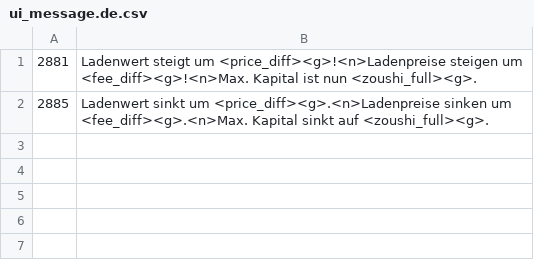
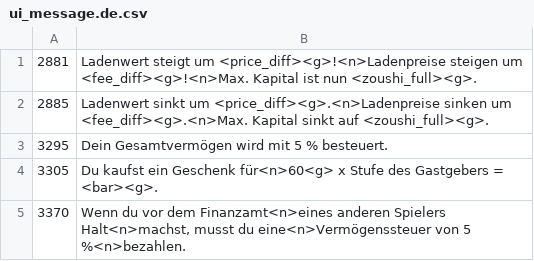
Before and after one commit to FortuneStreetModding/CustomStreetWorldTour, a CSV file: files/localize/ui_message.de.csv, drawn as a sheet; the diff names each change by its address in the sheet, - before the commit and + after, or states it on an @@ line.

```diff
--- a/files/localize/ui_message.de.csv
+++ b/files/localize/ui_message.de.csv
+row 3: 3295 | Dein Gesamtvermögen wird mit 5 % besteuert.
+row 4: 3305 | Du kaufst ein Geschenk für<n>60<g> x Stufe des Gastgebers = <bar><g>.
+row 5: 3370 | Wenn du vor dem Finanzamt<n>eines anderen Spielers Halt<n>machst, musst du eine<n>Vermögenssteuer von 5 %<n>bezahlen.
```
Also changed, not shown: files/localize/ui_message.en.csv, files/localize/ui_message.fr.csv, 8 other files.
